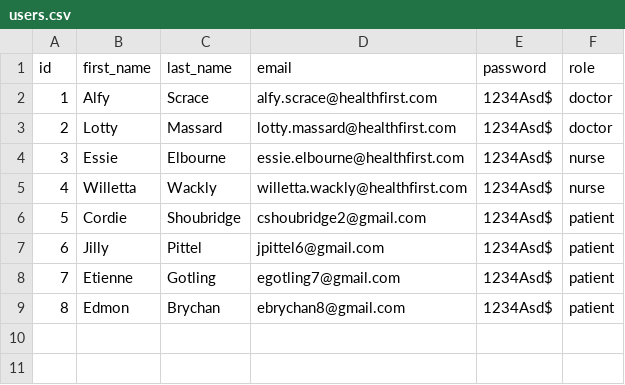
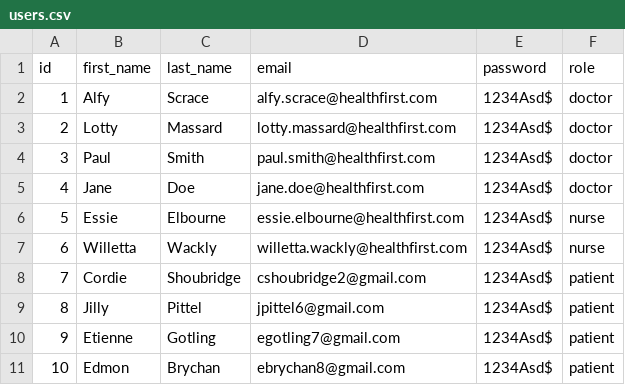
Before and after one commit to monkeyminds-io/CA_CODE_HDIPSDEV_JAN23_Pau_Ferrer, a CSV file: src/main/resources/data/users.csv, drawn as a sheet; addresses are those after the commit; the diff names each change by its address in the sheet, - before the commit and + after, or states it on an @@ line.

```diff
--- a/src/main/resources/data/users.csv
+++ b/src/main/resources/data/users.csv
+row 4: 3 | Paul | Smith | paul.smith@healthfirst.com | 1234Asd$ | doctor
+row 5: 4 | Jane | Doe | jane.doe@healthfirst.com | 1234Asd$ | doctor
@@ column A (id) renumbered from row 6 down @@
```
Also changed, not shown: 6 other files.
